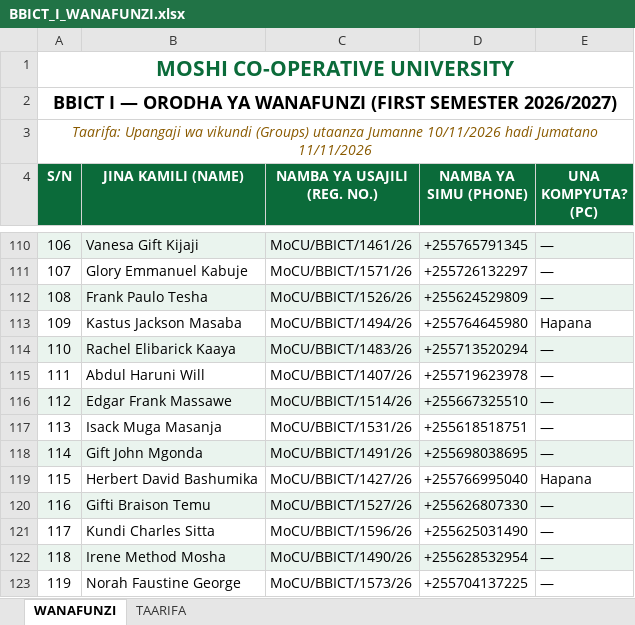
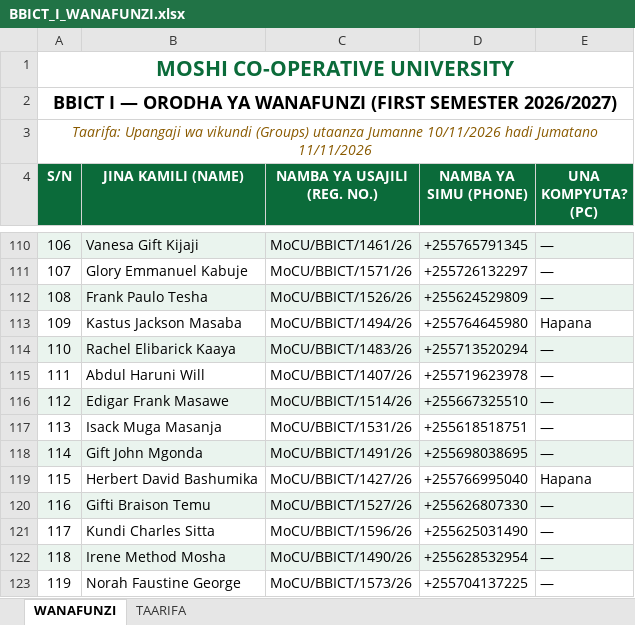
Before and after one commit to BBICT2026/BBICT-I, an Excel workbook: BBICT_I_WANAFUNZI.xlsx, sheet WANAFUNZI, drawn as a sheet; only a part is shown, gaps mark what is left out; values as stored, in another font and other column widths than the file's, no borders; the diff names each change by its address in the sheet, - before the commit and + after, or states it on an @@ line.

Commit message:
Correct name: Edigar Frank Masawe

```diff
--- a/BBICT_I_WANAFUNZI.xlsx (sheet WANAFUNZI)
+++ b/BBICT_I_WANAFUNZI.xlsx (sheet WANAFUNZI)
-B116 (JINA KAMILI (NAME)): Edgar Frank Massawe
+B116 (JINA KAMILI (NAME)): Edigar Frank Masawe
```
Also changed, not shown: 1 other file.
